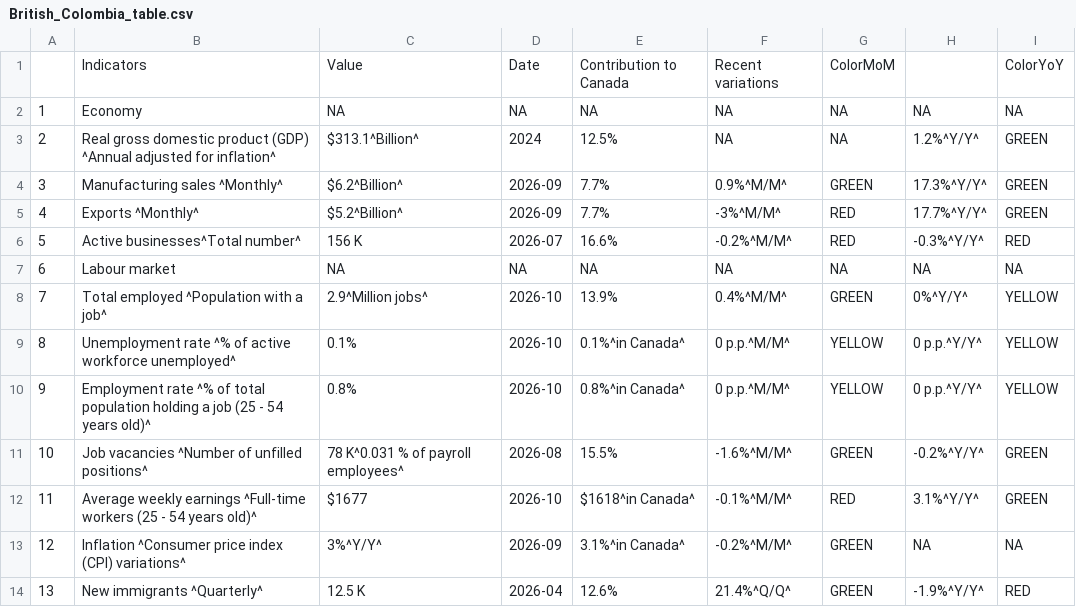
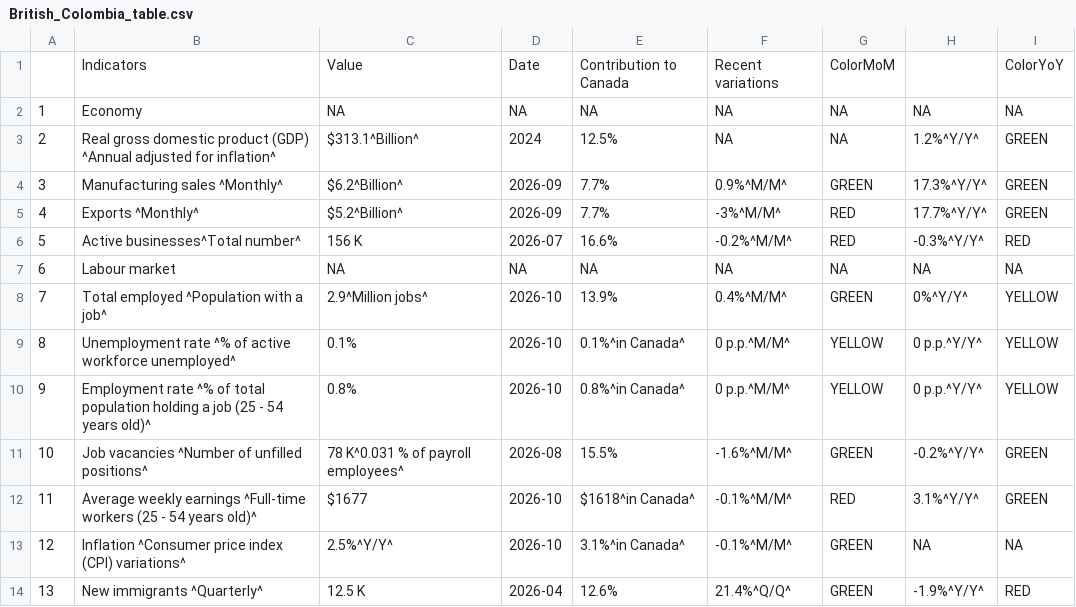
Before and after one commit to Dabra56/Economic_Dashboard, a CSV file: data/British_Colombia_table.csv, drawn as a sheet.

```diff
--- a/data/British_Colombia_table.csv
+++ b/data/British_Colombia_table.csv
@@ -13,3 +13,3 @@
 "11","Average weekly earnings ^Full-time workers (25 - 54 years old)^","$1677","2026-10","$1618^in Canada^","-0.1%^M/M^","RED","3.1%^Y/Y^","GREEN"
-"12","Inflation ^Consumer price index (CPI) variations^","3%^Y/Y^","2026-09","3.1%^in Canada^","-0.2%^M/M^","GREEN",NA,NA
+"12","Inflation ^Consumer price index (CPI) variations^","2.5%^Y/Y^","2026-10","3.1%^in Canada^","-0.1%^M/M^","GREEN",NA,NA
 "13","New immigrants ^Quarterly^","12.5 K","2026-04","12.6%","21.4%^Q/Q^","GREEN","-1.9%^Y/Y^","RED"
```
Also changed, not shown: data/Alberta_table.csv, data/New_Brunswick_table.csv, 21 other files.
